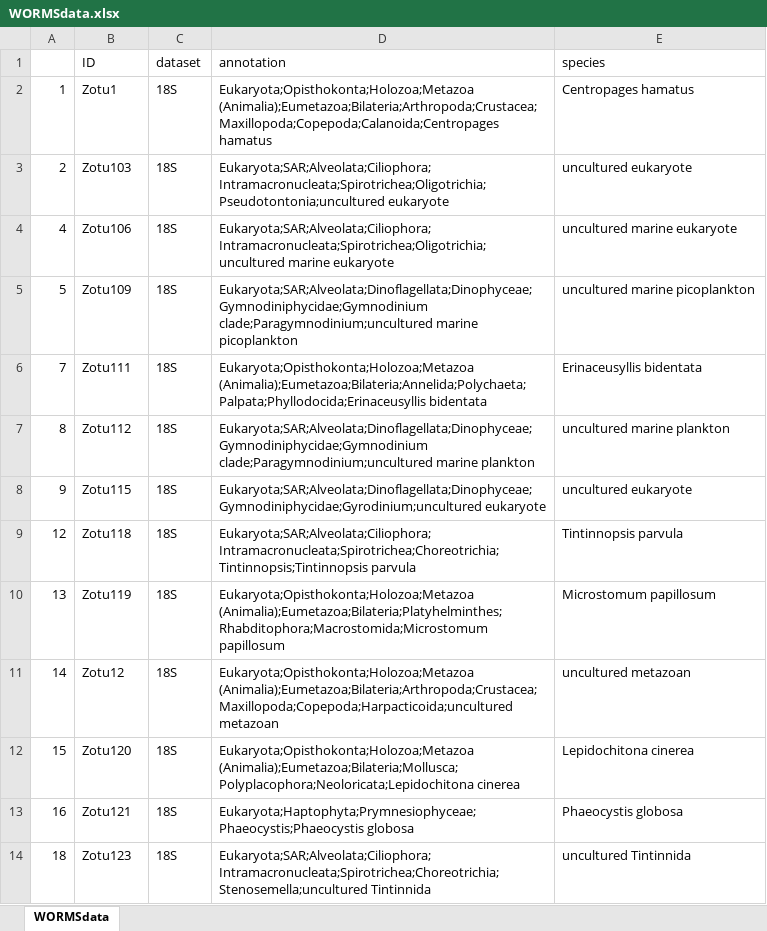
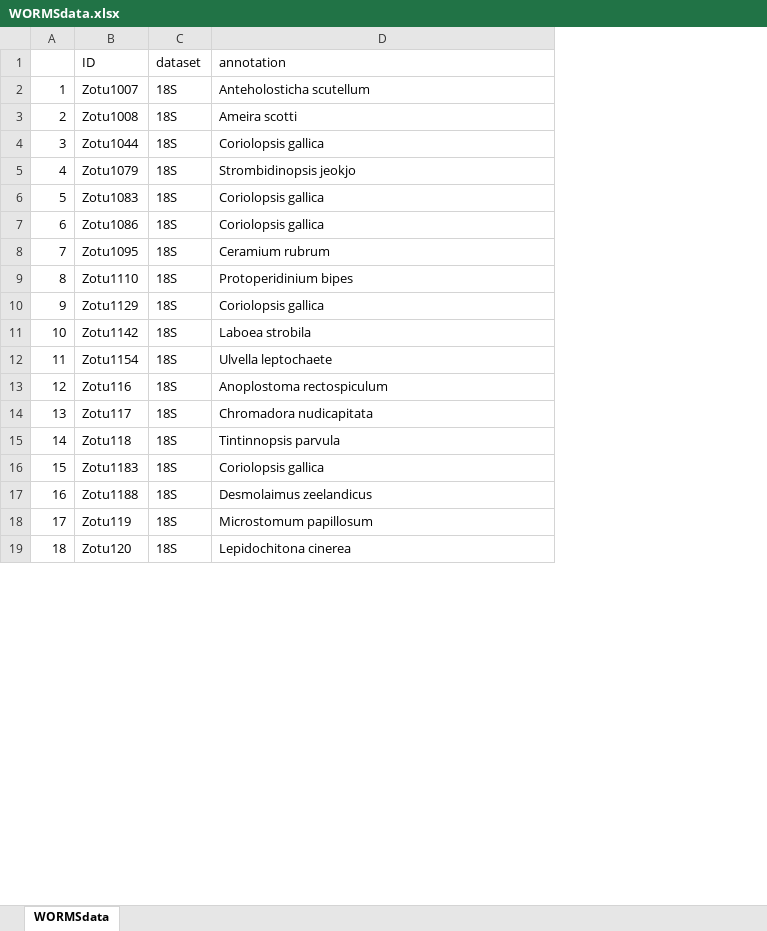
Before and after one commit to leholman/NIS-UK-marinas, an Excel workbook: taxonomy/WORMSdata.xlsx, sheet WORMSdata, drawn as a sheet; only a part is shown; values as stored, in another font and other column widths than the file's, no borders; removed rows and columns are numbered as before the commit, all else as after; the diff covers the shown part only; the diff names each change by its address in the sheet, - before the commit and + after, or states it on an @@ line.

```diff
--- a/taxonomy/WORMSdata.xlsx (sheet WORMSdata)
+++ b/taxonomy/WORMSdata.xlsx (sheet WORMSdata)
-column E (species), rows 2-14: Centropages hamatus | uncultured eukaryote | uncultured marine eukaryote | uncultured marine picoplankton | Erinaceusyllis bidentata | uncultured marine plankton | uncultured eukaryote | Tintinnopsis parvula | Microstomum papillosum | uncultured metazoan | Lepidochitona cinerea | Phaeocystis globosa | uncultured Tintinnida
-B2 (ID): Zotu1
+B2 (ID): Zotu1007
-D2 (annotation): Eukaryota;Opisthokonta;Holozoa;Metazoa (Animalia);Eumetazoa;Bilateria;Arthropoda;Crustacea;Maxillopoda;Copepoda;Calanoida;Centropages hamatus
+D2 (annotation): Anteholosticha scutellum
-B3 (ID): Zotu103
+B3 (ID): Zotu1008
-D3 (annotation): Eukaryota;SAR;Alveolata;Ciliophora;Intramacronucleata;Spirotrichea;Oligotrichia;Pseudotontonia;uncultured eukaryote
+D3 (annotation): Ameira scotti
+row 4: 3 | Zotu1044 | 18S | Coriolopsis gallica
-B5 (ID): Zotu106
+B5 (ID): Zotu1079
-D5 (annotation): Eukaryota;SAR;Alveolata;Ciliophora;Intramacronucleata;Spirotrichea;Oligotrichia;uncultured marine eukaryote
+D5 (annotation): Strombidinopsis jeokjo
-B6 (ID): Zotu109
+B6 (ID): Zotu1083
-D6 (annotation): Eukaryota;SAR;Alveolata;Dinoflagellata;Dinophyceae;Gymnodiniphycidae;Gymnodinium clade;Paragymnodinium;uncultured marine picoplankton
+D6 (annotation): Coriolopsis gallica
+row 7: 6 | Zotu1086 | 18S | Coriolopsis gallica
-B8 (ID): Zotu111
+B8 (ID): Zotu1095
-D8 (annotation): Eukaryota;Opisthokonta;Holozoa;Metazoa (Animalia);Eumetazoa;Bilateria;Annelida;Polychaeta;Palpata;Phyllodocida;Erinaceusyllis bidentata
+D8 (annotation): Ceramium rubrum
-B9 (ID): Zotu112
+B9 (ID): Zotu1110
-D9 (annotation): Eukaryota;SAR;Alveolata;Dinoflagellata;Dinophyceae;Gymnodiniphycidae;Gymnodinium clade;Paragymnodinium;uncultured marine plankton
+D9 (annotation): Protoperidinium bipes
-B10 (ID): Zotu115
+B10 (ID): Zotu1129
-D10 (annotation): Eukaryota;SAR;Alveolata;Dinoflagellata;Dinophyceae;Gymnodiniphycidae;Gyrodinium;uncultured eukaryote
+D10 (annotation): Coriolopsis gallica
+row 11: 10 | Zotu1142 | 18S | Laboea strobila
+row 12: 11 | Zotu1154 | 18S | Ulvella leptochaete
-B13 (ID): Zotu118
+B13 (ID): Zotu116
-D13 (annotation): Eukaryota;SAR;Alveolata;Ciliophora;Intramacronucleata;Spirotrichea;Choreotrichia;Tintinnopsis;Tintinnopsis parvula
+D13 (annotation): Anoplostoma rectospiculum
-B14 (ID): Zotu119
+B14 (ID): Zotu117
-D14 (annotation): Eukaryota;Opisthokonta;Holozoa;Metazoa (Animalia);Eumetazoa;Bilateria;Platyhelminthes;Rhabditophora;Macrostomida;Microstomum papillosum
+D14 (annotation): Chromadora nudicapitata
-B15 (ID): Zotu12
+B15 (ID): Zotu118
-D15 (annotation): Eukaryota;Opisthokonta;Holozoa;Metazoa (Animalia);Eumetazoa;Bilateria;Arthropoda;Crustacea;Maxillopoda;Copepoda;Harpacticoida;uncultured metazoan
+D15 (annotation): Tintinnopsis parvula
-B16 (ID): Zotu120
+B16 (ID): Zotu1183
-D16 (annotation): Eukaryota;Opisthokonta;Holozoa;Metazoa (Animalia);Eumetazoa;Bilateria;Mollusca;Polyplacophora;Neoloricata;Lepidochitona cinerea
+D16 (annotation): Coriolopsis gallica
-B17 (ID): Zotu121
+B17 (ID): Zotu1188
-D17 (annotation): Eukaryota;Haptophyta;Prymnesiophyceae;Phaeocystis;Phaeocystis globosa
+D17 (annotation): Desmolaimus zeelandicus
+row 18: 17 | Zotu119 | 18S | Microstomum papillosum
-B19 (ID): Zotu123
+B19 (ID): Zotu120
-D19 (annotation): Eukaryota;SAR;Alveolata;Ciliophora;Intramacronucleata;Spirotrichea;Choreotrichia;Stenosemella;uncultured Tintinnida
+D19 (annotation): Lepidochitona cinerea
```
Also changed, not shown: 64 added rows, 128 removed rows and 906 edited cells elsewhere in this sheet, output/Invaders.xlsx, output/Overview.xlsx, 31 other files.
